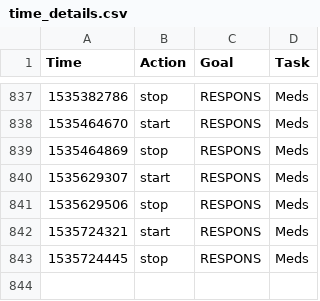
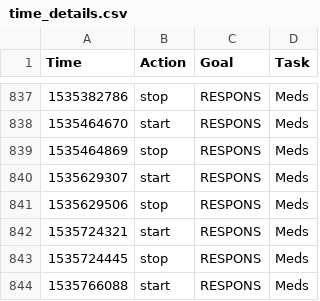
Before and after one commit to gmkarl/todo, a CSV file: Routine/ttrack/time_details.csv, drawn as a sheet; only a part is shown, gaps mark what is left out.

```diff
--- a/Routine/ttrack/time_details.csv
+++ b/Routine/ttrack/time_details.csv
@@ -843 +843,2 @@ Time,Action,Goal,Task
 1535724445,stop,RESPONS,Meds
+1535766088,start,RESPONS,Meds
```
Also changed, not shown: Routine/meds/2018-meds.csv.
